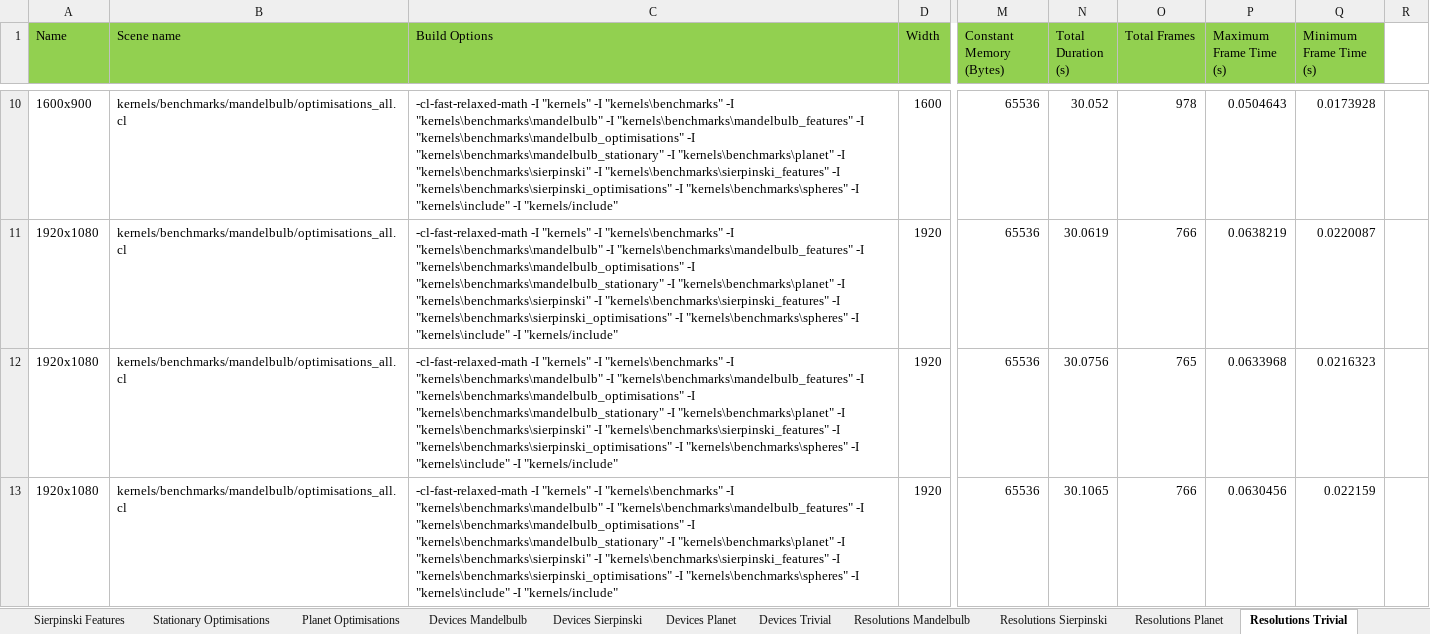
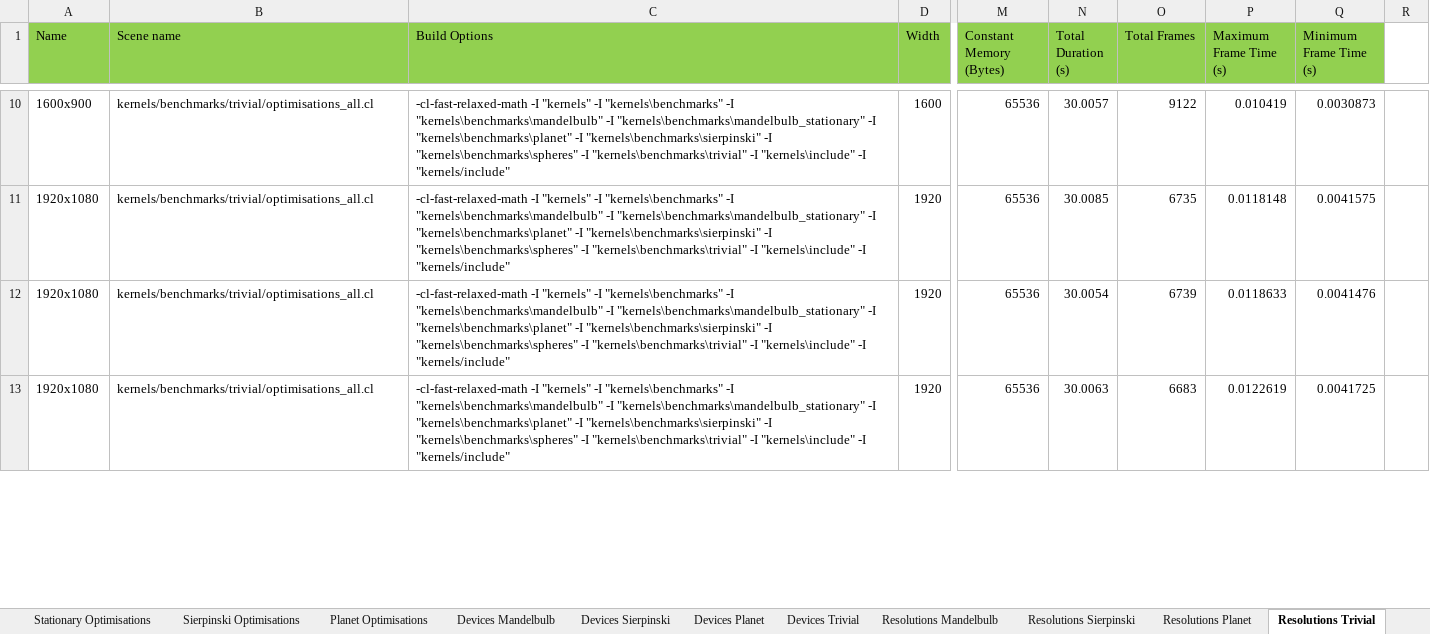
Before and after one commit to SolomonBaarda/fractal-geometry-renderer, an Excel workbook: Deliverable 2/Results.xlsx, sheet Resolutions Trivial, drawn as a sheet; only a part is shown, gaps mark what is left out; values as stored, in another font and other column widths than the file's, no borders; the diff covers the shown part only; the diff names each change by its address in the sheet, - before the commit and + after, or states it on an @@ line.

```diff
--- a/Deliverable 2/Results.xlsx (sheet Resolutions Trivial)
+++ b/Deliverable 2/Results.xlsx (sheet Resolutions Trivial)
-sheet tab: Sierpinski Features
-B10:B13 (Scene name): kernels/benchmarks/mandelbulb/optimisations_all.cl
+B10:B13 (Scene name): kernels/benchmarks/trivial/optimisations_all.cl
-C10:C13 (Build Options): …"kernels\benchmarks\mandelbulb" -I "kernels\benchmarks\mandelbulb_features" -I "kernels\benchmarks\mandelbulb_optimisations" -I "kernels\benchmarks\mandelbulb_stationary" -I "kernels\benchmarks\planet" -I "kernels\benchmarks\sierpinski" -I "kernels\benchmarks\sierpinski_features" -I "kernels\benchmarks\sierpinski_optimisations" -I "kernels\benchmarks\spheres" -I "kernels\include"…
+C10:C13 (Build Options): …"kernels\benchmarks\mandelbulb" -I "kernels\benchmarks\mandelbulb_stationary" -I "kernels\benchmarks\planet" -I "kernels\benchmarks\sierpinski" -I "kernels\benchmarks\spheres" -I "kernels\benchmarks\trivial" -I "kernels\include"…
-N10 (Total Duration (s)): 30.052
+N10 (Total Duration (s)): 30.0057
-O10 (Total Frames): 978
+O10 (Total Frames): 9122
-P10 (Maximum Frame Time (s)): 0.0504643
+P10 (Maximum Frame Time (s)): 0.010419
-Q10 (Minimum Frame Time (s)): 0.0173928
+Q10 (Minimum Frame Time (s)): 0.0030873
-N11 (Total Duration (s)): 30.0619
+N11 (Total Duration (s)): 30.0085
-O11 (Total Frames): 766
+O11 (Total Frames): 6735
-P11 (Maximum Frame Time (s)): 0.0638219
+P11 (Maximum Frame Time (s)): 0.0118148
-Q11 (Minimum Frame Time (s)): 0.0220087
+Q11 (Minimum Frame Time (s)): 0.0041575
-N12 (Total Duration (s)): 30.0756
+N12 (Total Duration (s)): 30.0054
-O12 (Total Frames): 765
+O12 (Total Frames): 6739
-P12 (Maximum Frame Time (s)): 0.0633968
+P12 (Maximum Frame Time (s)): 0.0118633
-Q12 (Minimum Frame Time (s)): 0.0216323
+Q12 (Minimum Frame Time (s)): 0.0041476
-N13 (Total Duration (s)): 30.1065
+N13 (Total Duration (s)): 30.0063
-O13 (Total Frames): 766
+O13 (Total Frames): 6683
-P13 (Maximum Frame Time (s)): 0.0630456
+P13 (Maximum Frame Time (s)): 0.0122619
-Q13 (Minimum Frame Time (s)): 0.022159
+Q13 (Minimum Frame Time (s)): 0.0041725
```
Also changed, not shown: 18 added rows, 18 removed rows and 126 edited cells elsewhere in this sheet, sheet Resolutions Sierpinski, sheet Resolutions Planet, sheet Resolutions Mandelbulb, sheet Mandelbulb Features, sheet Sierpinski Optimisations, sheet Planet Optimisations, 7 more sheets, other sheet tabs, charts or pictures, 4 other files.
